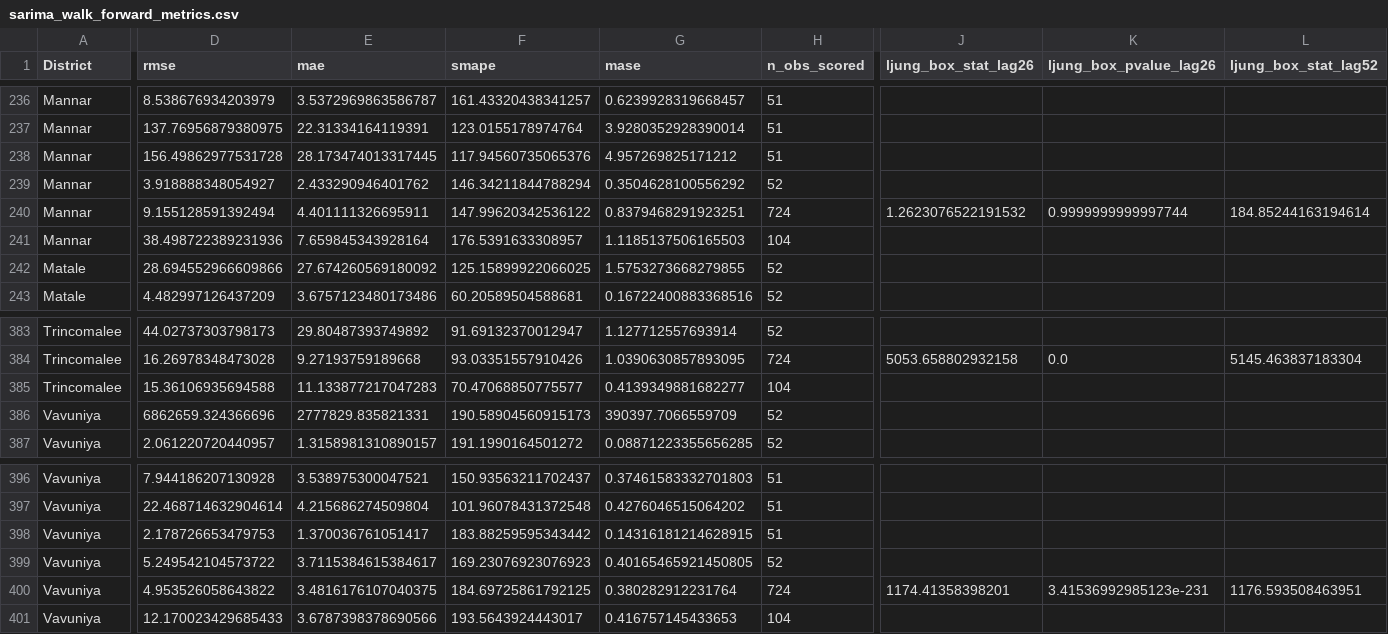
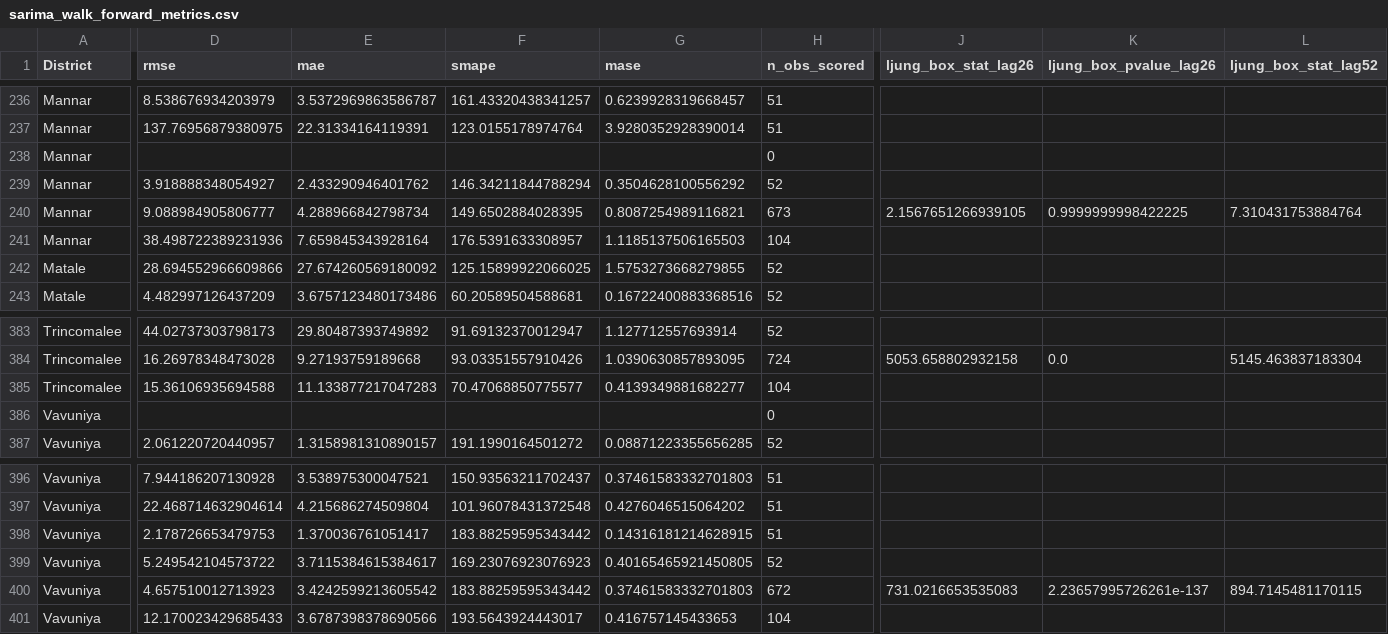
Before and after one commit to CodexonB21/Dengue_Risk_Prediction_Framework, a CSV file: outputs/metrics/module1/sarima_walk_forward_metrics.csv, drawn as a sheet; only a part is shown, gaps mark what is left out; the diff covers the shown part only; the diff names each change by its address in the sheet, - before the commit and + after, or states it on an @@ line.

```diff
--- a/outputs/metrics/module1/sarima_walk_forward_metrics.csv
+++ b/outputs/metrics/module1/sarima_walk_forward_metrics.csv
-D238 (rmse): 156.49862977531728
+D238 (rmse): (empty)
-E238 (mae): 28.173474013317445
+E238 (mae): (empty)
-F238 (smape): 117.94560735065376
+F238 (smape): (empty)
-G238 (mase): 4.957269825171212
+G238 (mase): (empty)
-H238 (n_obs_scored): 51
+H238 (n_obs_scored): 0
-D240 (rmse): 9.155128591392494
+D240 (rmse): 9.088984905806777
-E240 (mae): 4.401111326695911
+E240 (mae): 4.288966842798734
-F240 (smape): 147.99620342536122
+F240 (smape): 149.6502884028395
-G240 (mase): 0.8379468291923251
+G240 (mase): 0.8087254989116821
-H240 (n_obs_scored): 724
+H240 (n_obs_scored): 673
-J240 (ljung_box_stat_lag26): 1.2623076522191532
+J240 (ljung_box_stat_lag26): 2.1567651266939105
-K240 (ljung_box_pvalue_lag26): 0.9999999999997744
+K240 (ljung_box_pvalue_lag26): 0.9999999998422225
-L240 (ljung_box_stat_lag52): 184.85244163194614
+L240 (ljung_box_stat_lag52): 7.310431753884764
-D386 (rmse): 6862659.324366696
+D386 (rmse): (empty)
-E386 (mae): 2777829.835821331
+E386 (mae): (empty)
-F386 (smape): 190.58904560915173
+F386 (smape): (empty)
-G386 (mase): 390397.7066559709
+G386 (mase): (empty)
-H386 (n_obs_scored): 52
+H386 (n_obs_scored): 0
-D400 (rmse): 4.953526058643822
+D400 (rmse): 4.657510012713923
-E400 (mae): 3.4816176107040375
+E400 (mae): 3.4242599213605542
-F400 (smape): 184.69725861792125
+F400 (smape): 183.88259595343442
-G400 (mase): 0.380282912231764
+G400 (mase): 0.37461583332701803
-H400 (n_obs_scored): 724
+H400 (n_obs_scored): 672
-J400 (ljung_box_stat_lag26): 1174.41358398201
+J400 (ljung_box_stat_lag26): 731.0216653535083
-K400 (ljung_box_pvalue_lag26): 3.41536992985123e-231
+K400 (ljung_box_pvalue_lag26): 2.23657995726261e-137
-L400 (ljung_box_stat_lag52): 1176.593508463951
+L400 (ljung_box_stat_lag52): 894.7145481170115
```
Also changed, not shown: 2 edited cells elsewhere in this file, models/module1/sarima_selected_configs.csv, 43 other files.
